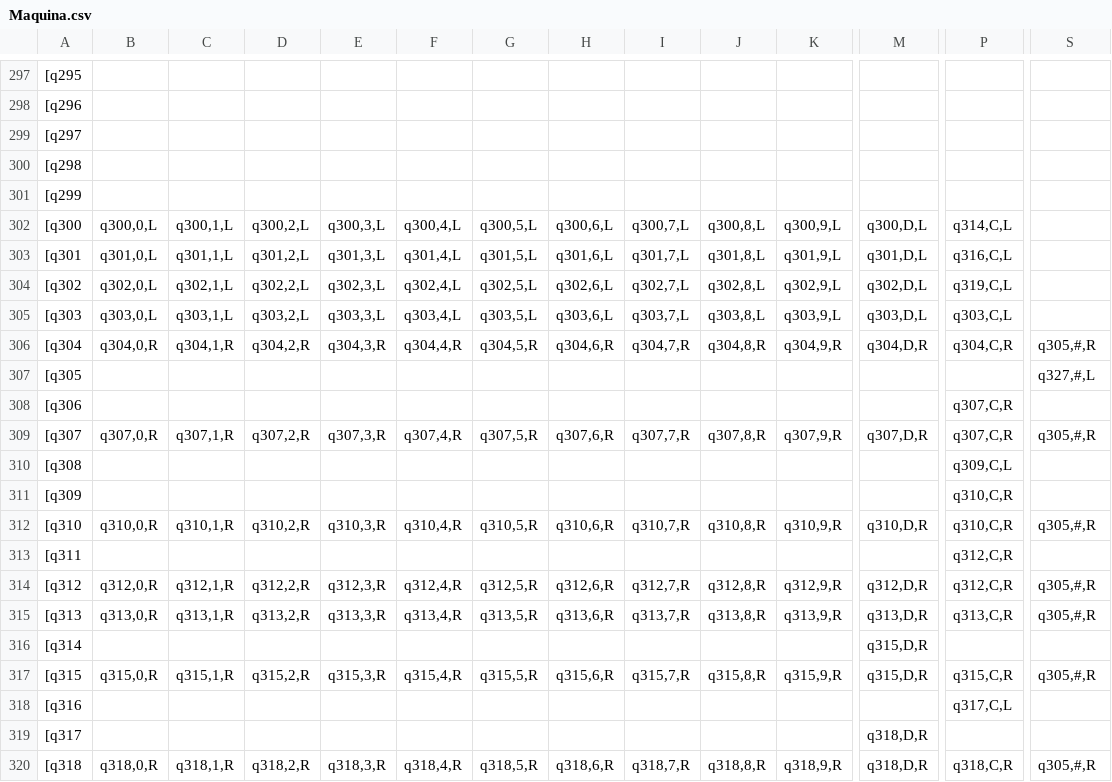
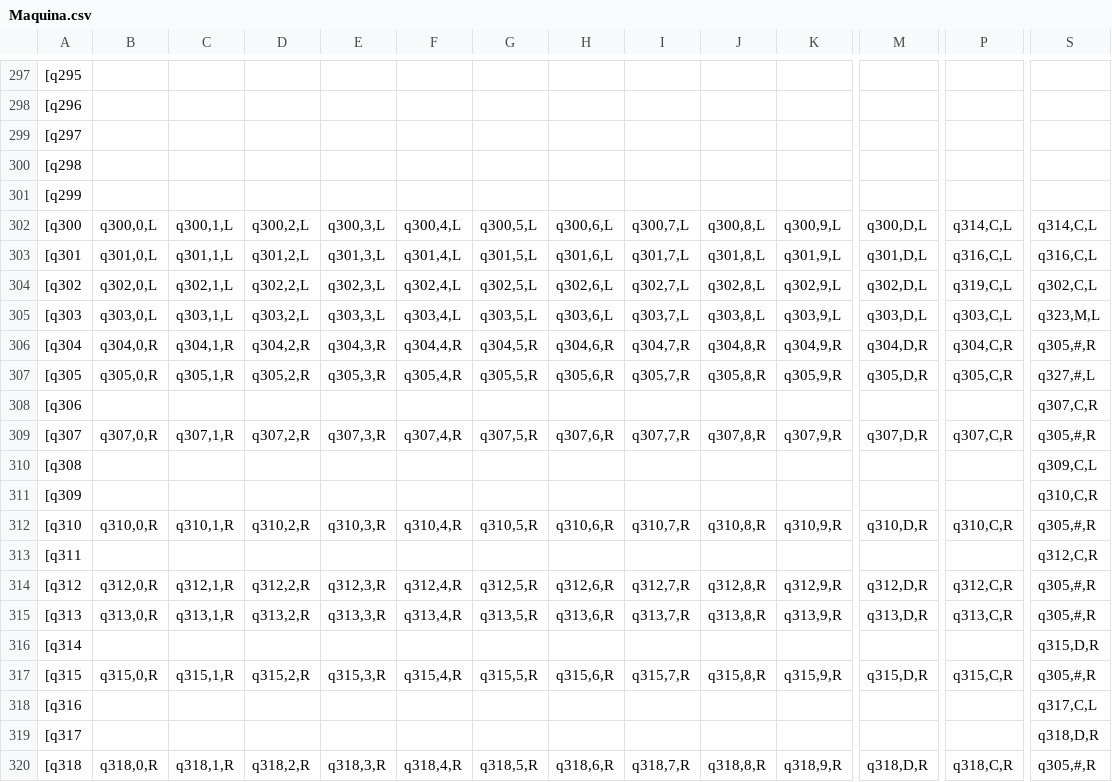
Before and after one commit to robMatias/MaquinaTuring, a CSV file: Maquina.csv, drawn as a sheet; only a part is shown, gaps mark what is left out; the diff covers the shown part only; the diff names each change by its address in the sheet, - before the commit and + after, or states it on an @@ line.

Commit message:
se suben algunos mas y modificaciones

```diff
--- a/Maquina.csv
+++ b/Maquina.csv
-S302: (empty)
+S302: q314,C,L
-S303: (empty)
+S303: q316,C,L
-S304: (empty)
+S304: q302,C,L
-S305: (empty)
+S305: q323,M,L
-B307: (empty)
+B307: q305,0,R
-C307: (empty)
+C307: q305,1,R
-D307: (empty)
+D307: q305,2,R
-E307: (empty)
+E307: q305,3,R
-F307: (empty)
+F307: q305,4,R
-G307: (empty)
+G307: q305,5,R
-H307: (empty)
+H307: q305,6,R
-I307: (empty)
+I307: q305,7,R
-J307: (empty)
+J307: q305,8,R
-K307: (empty)
+K307: q305,9,R
-M307: (empty)
+M307: q305,D,R
-P307: (empty)
+P307: q305,C,R
-P308: q307,C,R
+P308: (empty)
-S308: (empty)
+S308: q307,C,R
-P310: q309,C,L
+P310: (empty)
-S310: (empty)
+S310: q309,C,L
-P311: q310,C,R
+P311: (empty)
-S311: (empty)
+S311: q310,C,R
-P313: q312,C,R
+P313: (empty)
-S313: (empty)
+S313: q312,C,R
-M316: q315,D,R
+M316: (empty)
-S316: (empty)
+S316: q315,D,R
-P318: q317,C,L
+P318: (empty)
-S318: (empty)
+S318: q317,C,L
-M319: q318,D,R
+M319: (empty)
-S319: (empty)
+S319: q318,D,R
```
Also changed, not shown: 6 added rows and 85 edited cells elsewhere in this file.
